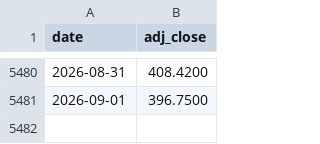
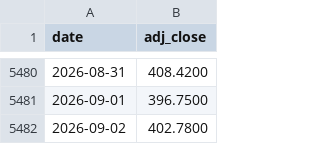
Before and after one commit to brendanperryrealtor-wq/war-chest-data, a CSV file: data/GLD.csv, drawn as a sheet; only a part is shown, gaps mark what is left out.

```diff
--- a/data/GLD.csv
+++ b/data/GLD.csv
@@ -5481 +5481,2 @@ date,adj_close
 2026-09-01,396.7500
+2026-09-02,402.7800
```
Also changed, not shown: data/EFA.csv, data/IWM.csv, 7 other files.
